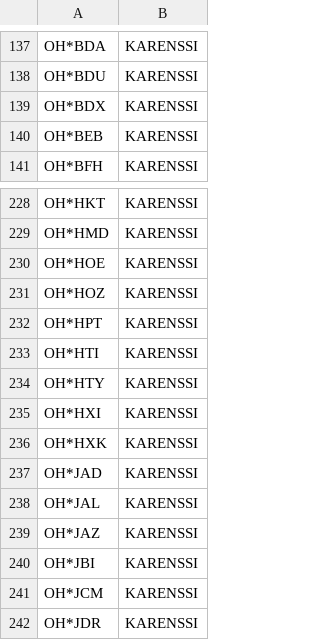
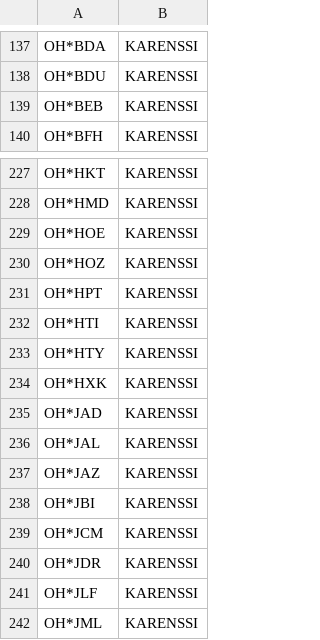
Before and after one commit to OH6AD/koolit, a TSV file: oh-callsigns.tsv, drawn as a sheet; only a part is shown, gaps mark what is left out; the shorter side is filled out with more unchanged rows.

Commit message:
Update call signs

```diff
--- a/oh-callsigns.tsv
+++ b/oh-callsigns.tsv
@@ -138,3 +138,2 @@ OH*BDA	KARENSSI
 OH*BDU	KARENSSI	
-OH*BDX	KARENSSI	
 OH*BEB	KARENSSI	
@@ -234,3 +233,2 @@ OH*HTI	KARENSSI
 OH*HTY	KARENSSI	
-OH*HXI	KARENSSI	
 OH*HXK	KARENSSI	
```
